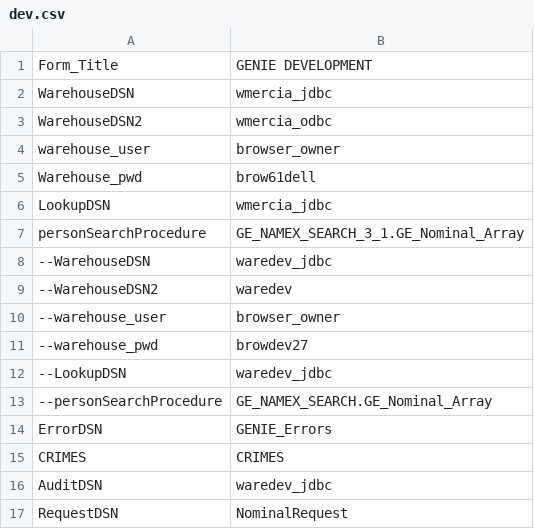
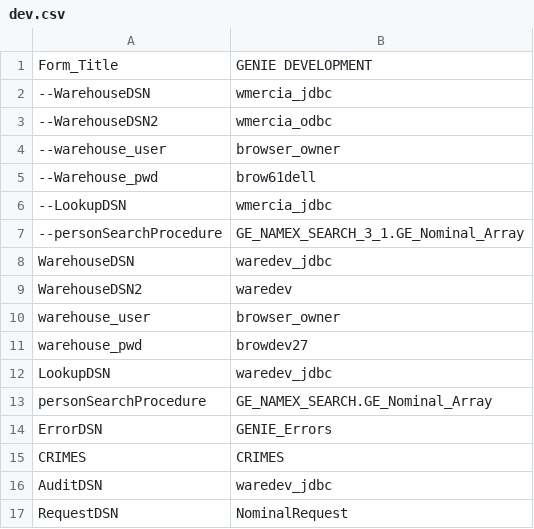
Before and after one commit to theGenieMan/genieAssets, a CSV file: lookups/environment/dev.csv, drawn as a sheet; only a part is shown.

```diff
--- a/lookups/environment/dev.csv
+++ b/lookups/environment/dev.csv
@@ -1,14 +1,14 @@
 Form_Title|GENIE DEVELOPMENT
-WarehouseDSN|wmercia_jdbc
-WarehouseDSN2|wmercia_odbc
+--WarehouseDSN|wmercia_jdbc
+--WarehouseDSN2|wmercia_odbc
+--warehouse_user|browser_owner
+--Warehouse_pwd|brow61dell
+--LookupDSN|wmercia_jdbc
+--personSearchProcedure|GE_NAMEX_SEARCH_3_1.GE_Nominal_Array
+WarehouseDSN|waredev_jdbc
+WarehouseDSN2|waredev
 warehouse_user|browser_owner
-Warehouse_pwd|brow61dell
-LookupDSN|wmercia_jdbc
-personSearchProcedure|GE_NAMEX_SEARCH_3_1.GE_Nominal_Array
---WarehouseDSN|waredev_jdbc
---WarehouseDSN2|waredev
---warehouse_user|browser_owner
---warehouse_pwd|browdev27
---LookupDSN|waredev_jdbc
---personSearchProcedure|GE_NAMEX_SEARCH.GE_Nominal_Array
+warehouse_pwd|browdev27
+LookupDSN|waredev_jdbc
+personSearchProcedure|GE_NAMEX_SEARCH.GE_Nominal_Array
 ErrorDSN|GENIE_Errors
```
Also changed, not shown: 2 other files.
